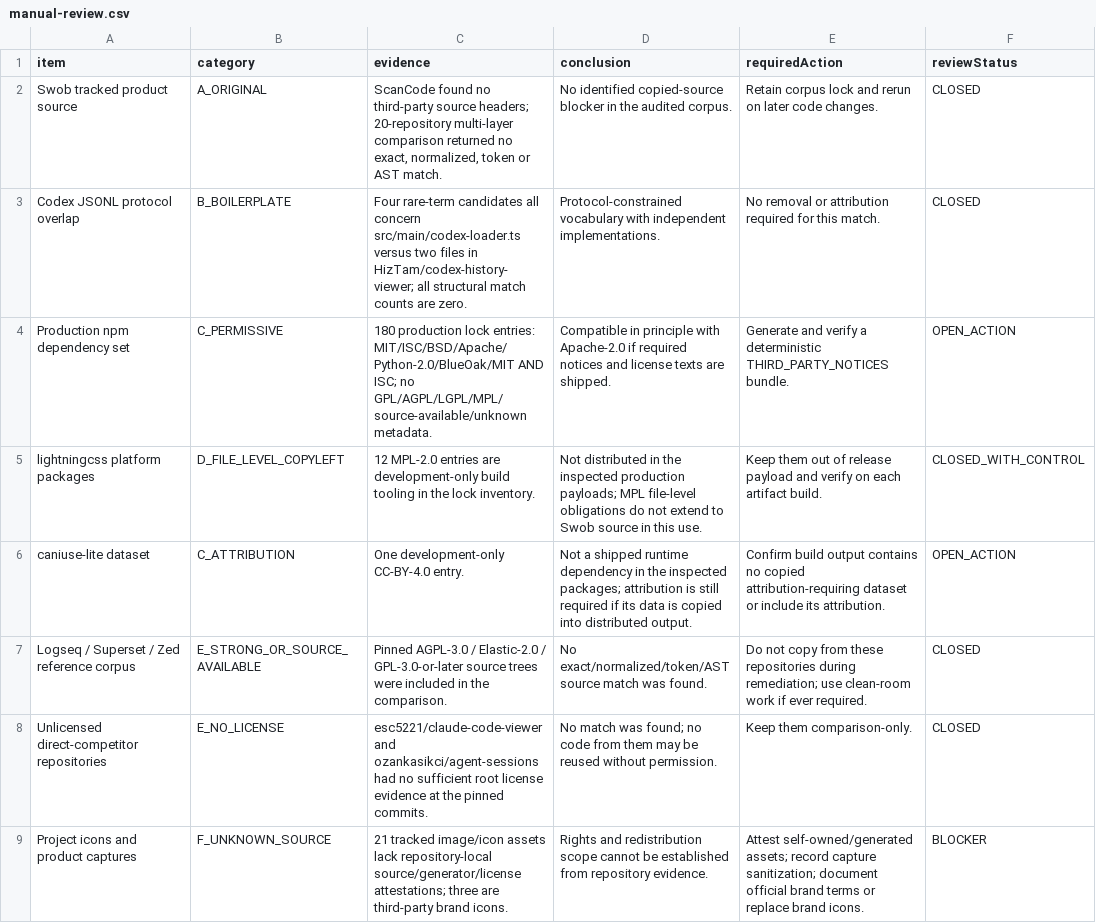
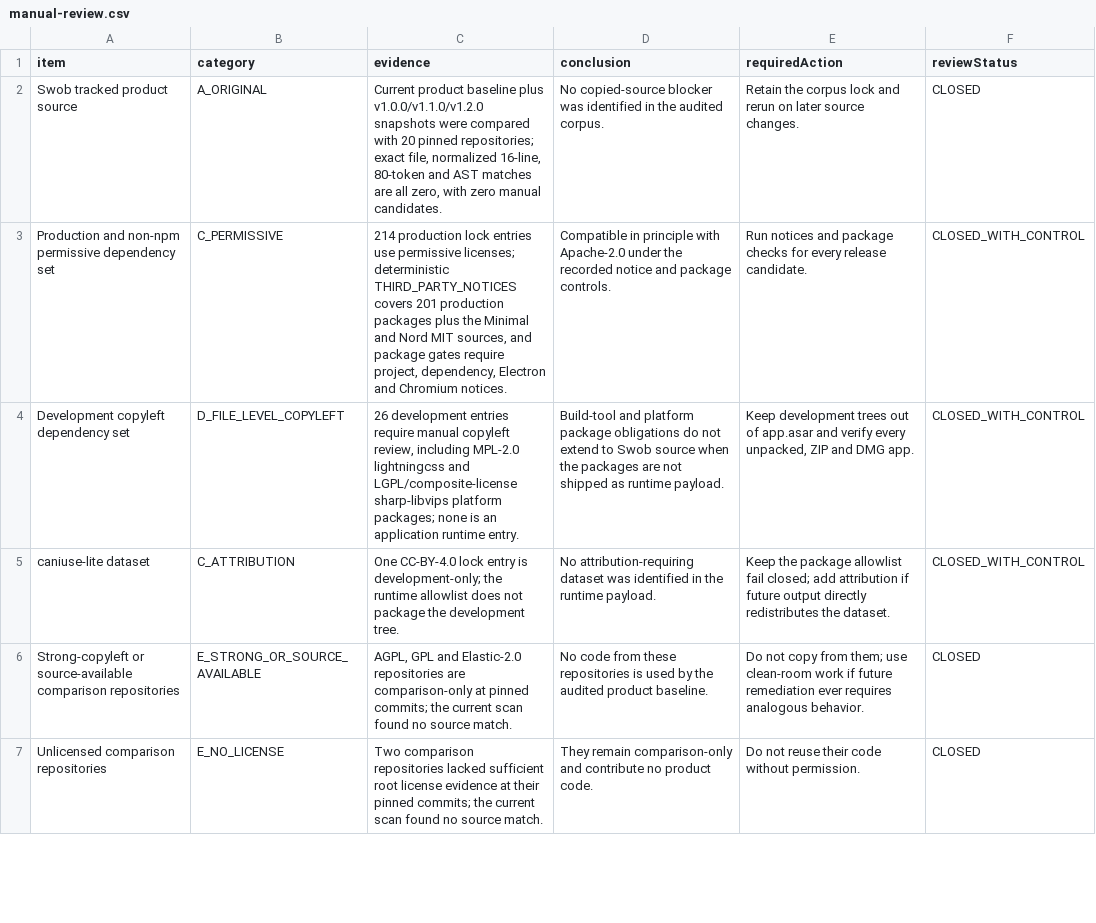
Before and after one commit to IvyYang1999/swob, a CSV file: compliance/t131/manual-review.csv, drawn as a sheet; only a part is shown; the diff covers the shown part only.

Commit message:
docs: refresh t131 evidence for the v1.3.0 candidate
Signed-off-by: Ivy Yang <133188262+IvyYang1999@users.noreply.github.com>

```diff
--- a/compliance/t131/manual-review.csv
+++ b/compliance/t131/manual-review.csv
@@ -1,9 +1,7 @@
 item,category,evidence,conclusion,requiredAction,reviewStatus
-Swob tracked product source,A_ORIGINAL,"ScanCode found no third-party source headers; 20-repository multi-layer comparison returned no exact, normalized, token or AST match.",No identified copied-source blocker in the audited corpus.,Retain corpus lock and rerun on later code changes.,CLOSED
-Codex JSONL protocol overlap,B_BOILERPLATE,"Four rare-term candidates all concern src/main/codex-loader.ts versus two files in HizTam/codex-history-viewer; all structural match counts are zero.",Protocol-constrained vocabulary with independent implementations.,No removal or attribution required for this match.,CLOSED
-Production npm dependency set,C_PERMISSIVE,"180 production lock entries: MIT/ISC/BSD/Apache/Python-2.0/BlueOak/MIT AND ISC; no GPL/AGPL/LGPL/MPL/source-available/unknown metadata.",Compatible in principle with Apache-2.0 if required notices and license texts are shipped.,Generate and verify a deterministic THIRD_PARTY_NOTICES bundle.,OPEN_ACTION
-lightningcss platform packages,D_FILE_LEVEL_COPYLEFT,"12 MPL-2.0 entries are development-only build tooling in the lock inventory.",Not distributed in the inspected production payloads; MPL file-level obligations do not extend to Swob source in this use.,Keep them out of release payload and verify on each artifact build.,CLOSED_WITH_CONTROL
-caniuse-lite dataset,C_ATTRIBUTION,"One development-only CC-BY-4.0 entry.",Not a shipped runtime dependency in the inspected packages; attribution is still required if its data is copied into distributed output.,Confirm build output contains no copied attribution-requiring dataset or include its attribution.,OPEN_ACTION
-Logseq / Superset / Zed reference corpus,E_STRONG_OR_SOURCE_AVAILABLE,"Pinned AGPL-3.0 / Elastic-2.0 / GPL-3.0-or-later source trees were included in the comparison.",No exact/normalized/token/AST source match was found.,Do not copy from these repositories during remediation; use clean-room work if ever required.,CLOSED
-Unlicensed direct-competitor repositories,E_NO_LICENSE,"esc5221/claude-code-viewer and ozankasikci/agent-sessions had no sufficient root license evidence at the pinned commits.",No match was found; no code from them may be reused without permission.,Keep them comparison-only.,CLOSED
-Project icons and product captures,F_UNKNOWN_SOURCE,"21 tracked image/icon assets lack repository-local source/generator/license attestations; three are third-party brand icons.",Rights and redistribution scope cannot be established from repository evidence.,Attest self-owned/generated assets; record capture sanitization; document official brand terms or replace brand icons.,BLOCKER
+Swob tracked product source,A_ORIGINAL,"Current product baseline plus v1.0.0/v1.1.0/v1.2.0 snapshots were compared with 20 pinned repositories; exact file, normalized 16-line, 80-token and AST matches are all zero, with zero manual candidates.","No copied-source blocker was identified in the audited corpus.","Retain the corpus lock and rerun on later source changes.",CLOSED
+Production and non-npm permissive dependency set,C_PERMISSIVE,"214 production lock entries use permissive licenses; deterministic THIRD_PARTY_NOTICES covers 201 production packages plus the Minimal and Nord MIT sources, and package gates require project, dependency, Electron and Chromium notices.","Compatible in principle with Apache-2.0 under the recorded notice and package controls.","Run notices and package checks for every release candidate.",CLOSED_WITH_CONTROL
+Development copyleft dependency set,D_FILE_LEVEL_COPYLEFT,"26 development entries require manual copyleft review, including MPL-2.0 lightningcss and LGPL/composite-license sharp-libvips platform packages; none is an application runtime entry.","Build-tool and platform package obligations do not extend to Swob source when the packages are not shipped as runtime payload.","Keep development trees out of app.asar and verify every unpacked, ZIP and DMG app.",CLOSED_WITH_CONTROL
+caniuse-lite dataset,C_ATTRIBUTION,"One CC-BY-4.0 lock entry is development-only; the runtime allowlist does not package the development tree.","No attribution-requiring dataset was identified in the runtime payload.","Keep the package allowlist fail closed; add attribution if future output directly redistributes the dataset.",CLOSED_WITH_CONTROL
+Strong-copyleft or source-available comparison repositories,E_STRONG_OR_SOURCE_AVAILABLE,"AGPL, GPL and Elastic-2.0 repositories are comparison-only at pinned commits; the current scan found no source match.","No code from these repositories is used by the audited product baseline.","Do not copy from them; use clean-room work if future remediation ever requires analogous behavior.",CLOSED
+Unlicensed comparison repositories,E_NO_LICENSE,"Two comparison repositories lacked sufficient root license evidence at their pinned commits; the current scan found no source match.","They remain comparison-only and contribute no product code.","Do not reuse their code without permission.",CLOSED
```
Also changed, not shown: 5 added rows and 5 removed rows elsewhere in this file, 15 other files.
